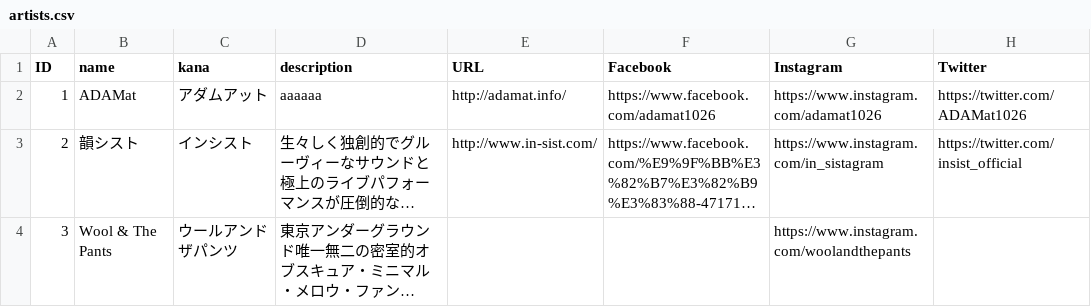
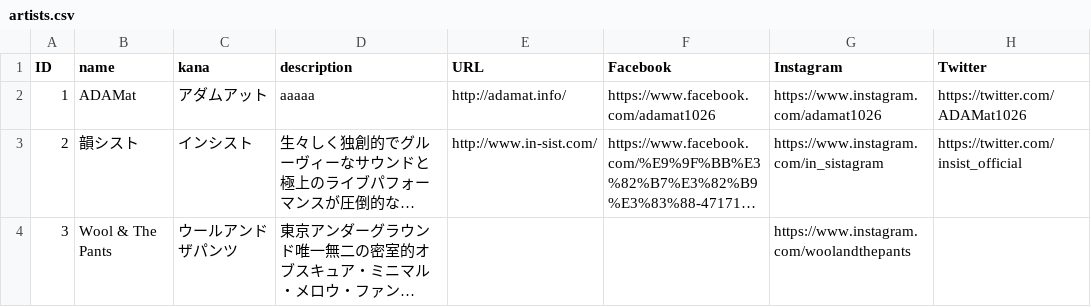
Before and after one commit to shirayamamusicvillage/shirayamamusicvillage.github.io, a CSV file: csv/artists.csv, drawn as a sheet; only a part is shown; long unchanged cells end in …; the diff names each change by its address in the sheet, - before the commit and + after, or states it on an @@ line.

Commit message:
Update artists.csv

```diff
--- a/csv/artists.csv
+++ b/csv/artists.csv
-D2 (description): aaaaaa
+D2 (description): aaaaa
```
